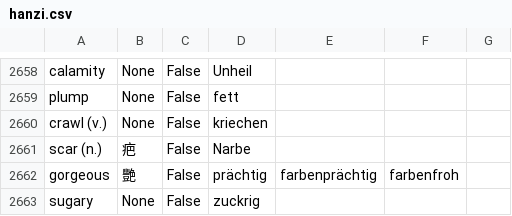
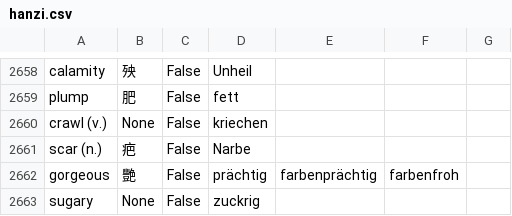
Before and after one commit to marcaltmann/hanzi, a CSV file: hanzi.csv, drawn as a sheet; only a part is shown, gaps mark what is left out; the diff covers the shown part only; the diff names each change by its address in the sheet, - before the commit and + after, or states it on an @@ line.

```diff
--- a/hanzi.csv
+++ b/hanzi.csv
-B2658: None
+B2658: 殃
-B2659: None
+B2659: 肥
```
Also changed, not shown: 35 edited cells elsewhere in this file.
